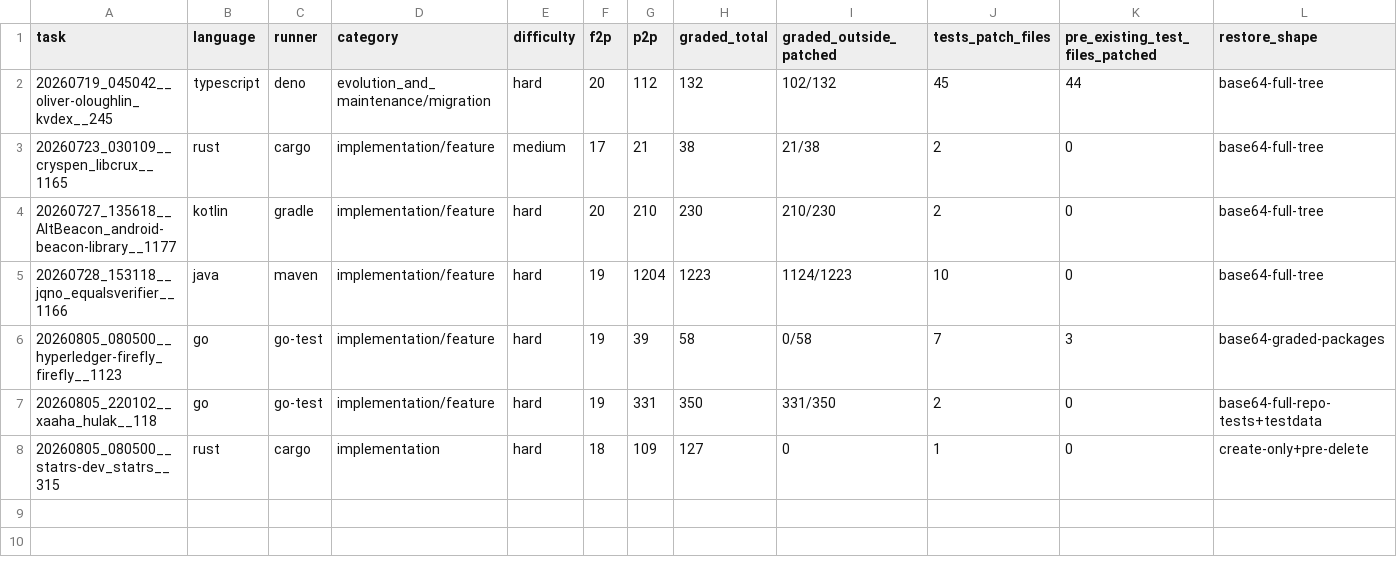
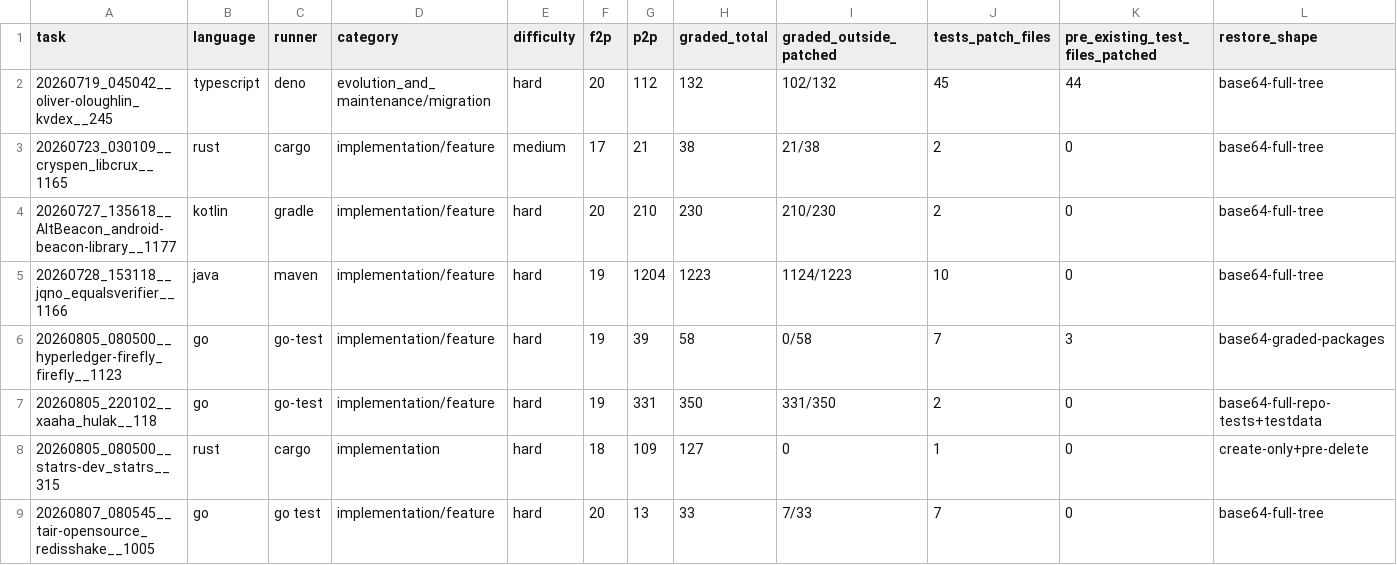
Before and after one commit to GauDan-2005/SENTINAL-ULTRA, a TSV file: learning/calibration.tsv, drawn as a sheet; only a part is shown; rows hold the shown columns only; the diff names each change by its address in the sheet, - before the commit and + after, or states it on an @@ line.

Commit message:
Update learning materials with new findings and corrections
- Expanded the accepted bundle reference to include three accepted bundles and detailed their unique contributions.
- Updated verification dates and added confirmations for airgapped and answers file drift documents.
- Revised calibration data to include new accepted bundle metrics.
- Adjusted difficulty levers documentation to reflect recent findings and added a new section on caveats.
- Introduced new documents on stated caveats decay and the implications of failing easy screens.
- Enhanced the go task verifier documentation with insights from recent accepted submissions.
- Clarified the relationship between related PRs and their inherent bugs in the context of acceptance.

```diff
--- a/learning/calibration.tsv
+++ b/learning/calibration.tsv
+row 9: 20260807_080545__tair-opensource_redisshake__1005 | go | go test | implementation/feature | hard | 20 | 13 | 33 | 7/33 | 7 | 0 | base64-full-tree
```
Also changed, not shown: 49 other files.
